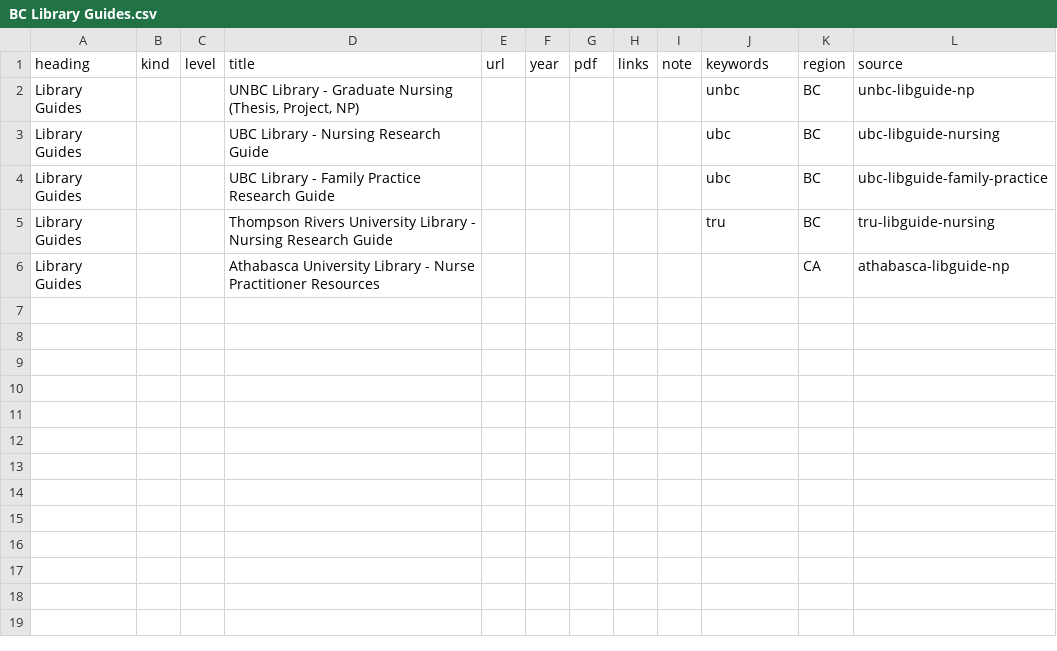
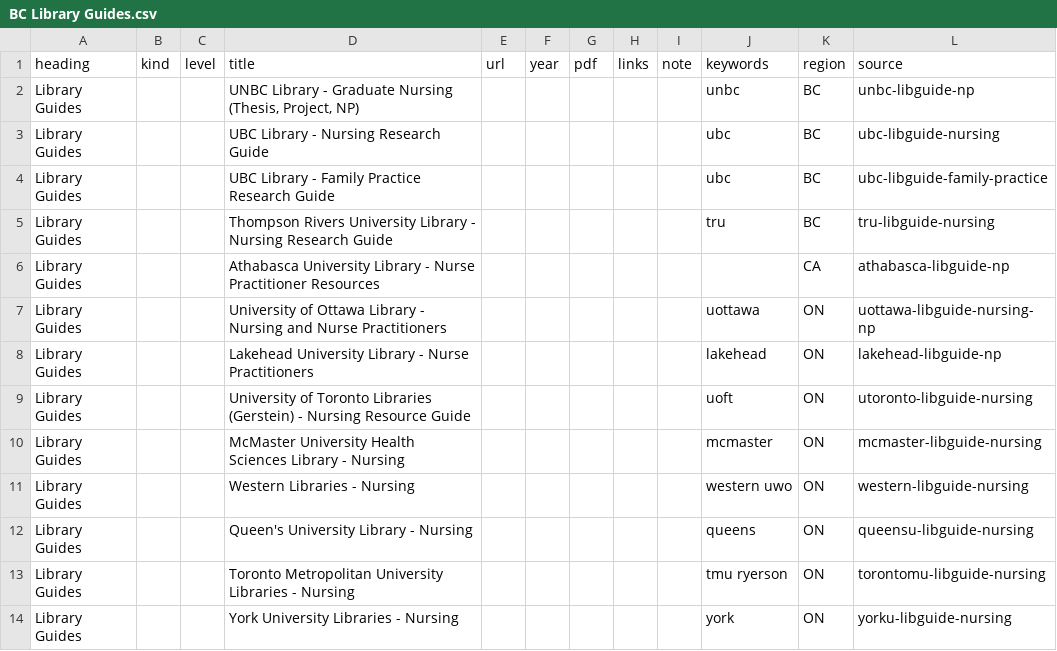
Before and after one commit to joegrafe/np-practice-resource, a CSV file: docs/8 Resources/BC Library Guides.csv, drawn as a sheet; the diff names each change by its address in the sheet, - before the commit and + after, or states it on an @@ line.

```diff
--- a/docs/8 Resources/BC Library Guides.csv
+++ b/docs/8 Resources/BC Library Guides.csv
+row 7: Library Guides |  |  | University of Ottawa Library - Nursing and Nurse Practitioners |  |  |  |  |  | uottawa | ON | uottawa-libguide-nursing-np
+row 8: Library Guides |  |  | Lakehead University Library - Nurse Practitioners |  |  |  |  |  | lakehead | ON | lakehead-libguide-np
+row 9: Library Guides |  |  | University of Toronto Libraries (Gerstein) - Nursing Resource Guide |  |  |  |  |  | uoft | ON | utoronto-libguide-nursing
+row 10: Library Guides |  |  | McMaster University Health Sciences Library - Nursing |  |  |  |  |  | mcmaster | ON | mcmaster-libguide-nursing
+row 11: Library Guides |  |  | Western Libraries - Nursing |  |  |  |  |  | western uwo | ON | western-libguide-nursing
+row 12: Library Guides |  |  | Queen's University Library - Nursing |  |  |  |  |  | queens | ON | queensu-libguide-nursing
+row 13: Library Guides |  |  | Toronto Metropolitan University Libraries - Nursing |  |  |  |  |  | tmu ryerson | ON | torontomu-libguide-nursing
+row 14: Library Guides |  |  | York University Libraries - Nursing |  |  |  |  |  | york | ON | yorku-libguide-nursing
```
Also changed, not shown: UNOPENED-SOURCES.csv, 14 other files.
